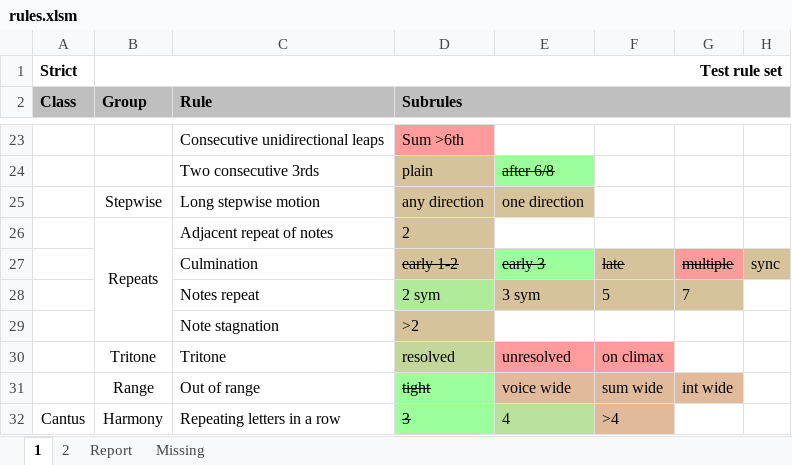
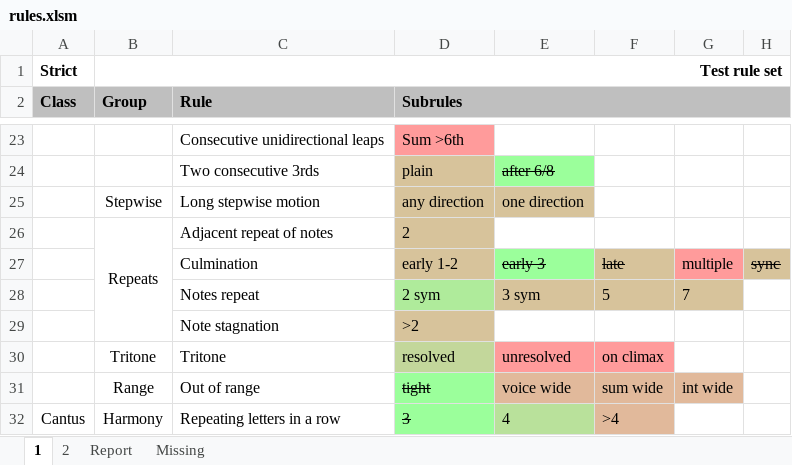
Before and after one commit to rualark/MGen, an Excel workbook: MGen/configs/GenCF1/include/rules.xlsm, sheet 1, drawn as a sheet; only a part is shown, gaps mark what is left out; values as stored, in another font and other column widths than the file's, no borders; charts and pictures not drawn; the diff names each change by its address in the sheet, - before the commit and + after, or states it on an @@ line.

```diff
--- a/MGen/configs/GenCF1/include/rules.xlsm (sheet 1)
+++ b/MGen/configs/GenCF1/include/rules.xlsm (sheet 1)
-D27 strikethrough: on
+D27 strikethrough: off
-G27 strikethrough: on
+G27 strikethrough: off
-H27 strikethrough: off
+H27 strikethrough: on
```
Also changed, not shown: sheet 2, charts or pictures, 3 other files.
